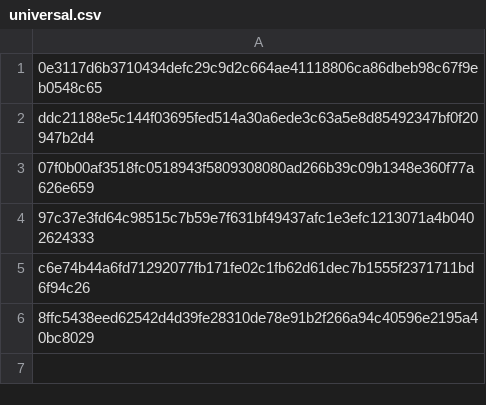
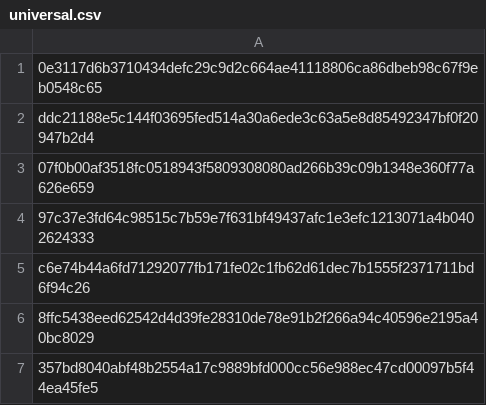
Before and after one commit to astralkbr/web, a CSV file: universal.csv, drawn as a sheet.

Commit message:
Update universal.csv

```diff
--- a/universal.csv
+++ b/universal.csv
@@ -6 +6,2 @@ c6e74b44a6fd71292077fb171fe02c1fb62d61dec7b1555f2371711bd6f94c26
 8ffc5438eed62542d4d39fe28310de78e91b2f266a94c40596e2195a40bc8029
+357bd8040abf48b2554a17c9889bfd000cc56e988ec47cd00097b5f44ea45fe5
```
